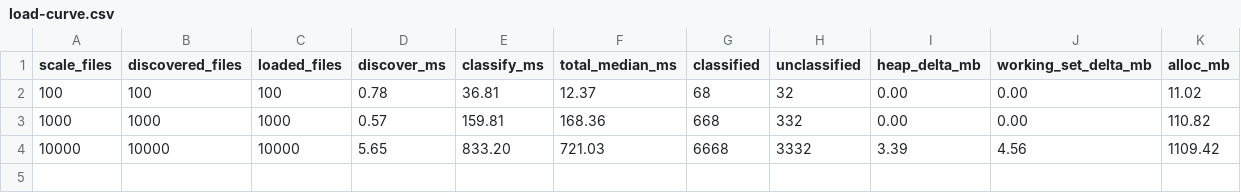
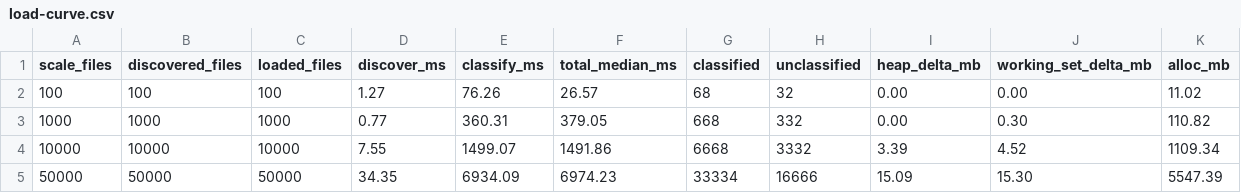
Before and after one commit to DevelApp-ai/Minotaur, a CSV file: docs/measurements/issue-134/load-curve.csv, drawn as a sheet.

Commit message:
docs(bench): transcribe CI run #1140 project-load measurements (4 scales incl. 50K) into docs/measurements/issue-134

```diff
--- a/docs/measurements/issue-134/load-curve.csv
+++ b/docs/measurements/issue-134/load-curve.csv
@@ -1,4 +1,5 @@
 scale_files,discovered_files,loaded_files,discover_ms,classify_ms,total_median_ms,classified,unclassified,heap_delta_mb,working_set_delta_mb,alloc_mb
-100,100,100,0.78,36.81,12.37,68,32,0.00,0.00,11.02
-1000,1000,1000,0.57,159.81,168.36,668,332,0.00,0.00,110.82
-10000,10000,10000,5.65,833.20,721.03,6668,3332,3.39,4.56,1109.42
+100,100,100,1.27,76.26,26.57,68,32,0.00,0.00,11.02
+1000,1000,1000,0.77,360.31,379.05,668,332,0.00,0.30,110.82
+10000,10000,10000,7.55,1499.07,1491.86,6668,3332,3.39,4.52,1109.34
+50000,50000,50000,34.35,6934.09,6974.23,33334,16666,15.09,15.30,5547.39
```
Also changed, not shown: 2 other files.
